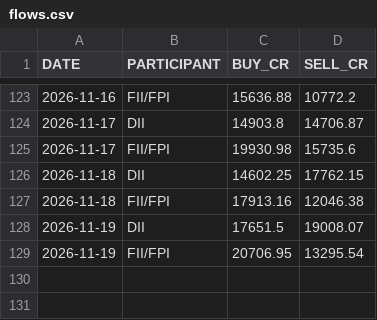
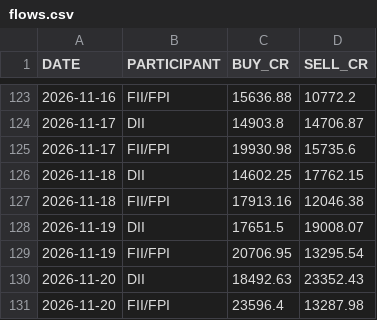
Before and after one commit to tanulakra5211-cell/market-desk, a CSV file: data/flows.csv, drawn as a sheet; only a part is shown, gaps mark what is left out.

```diff
--- a/data/flows.csv
+++ b/data/flows.csv
@@ -129 +129,3 @@ DATE,PARTICIPANT,BUY_CR,SELL_CR
 2026-11-19,FII/FPI,20706.95,13295.54
+2026-11-20,DII,18492.63,23352.43
+2026-11-20,FII/FPI,23596.4,13287.98
```
Also changed, not shown: data/corporate_actions.csv, 3 other files.
